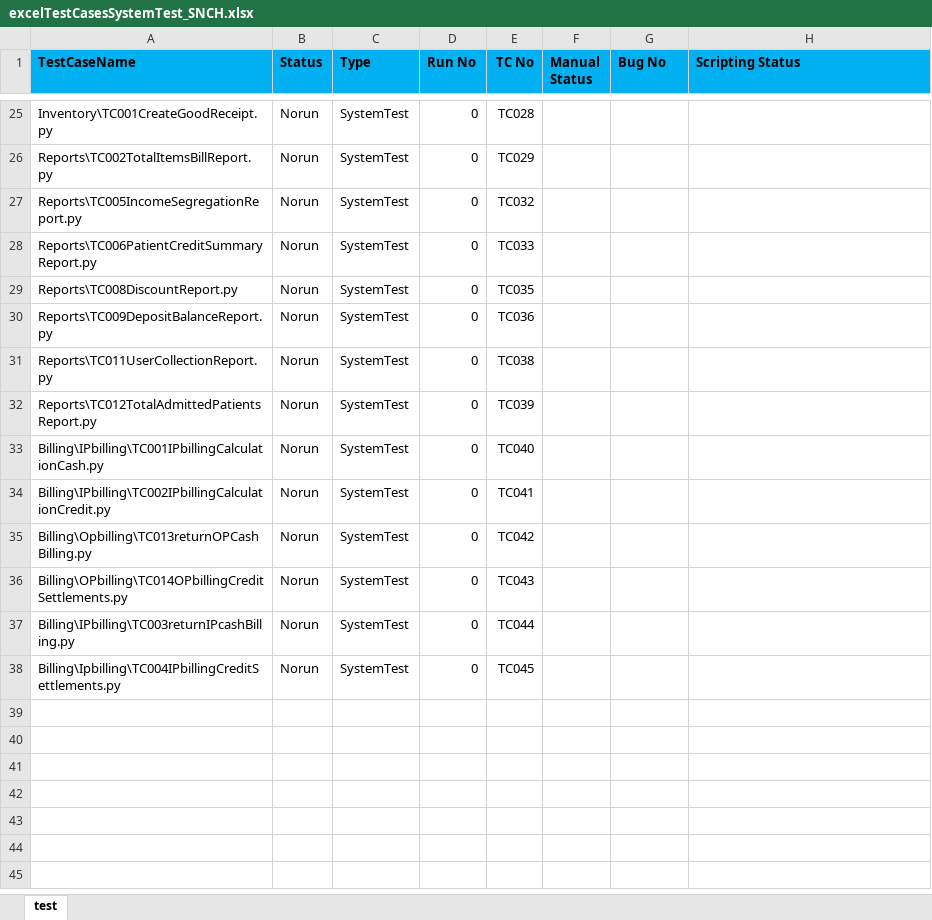
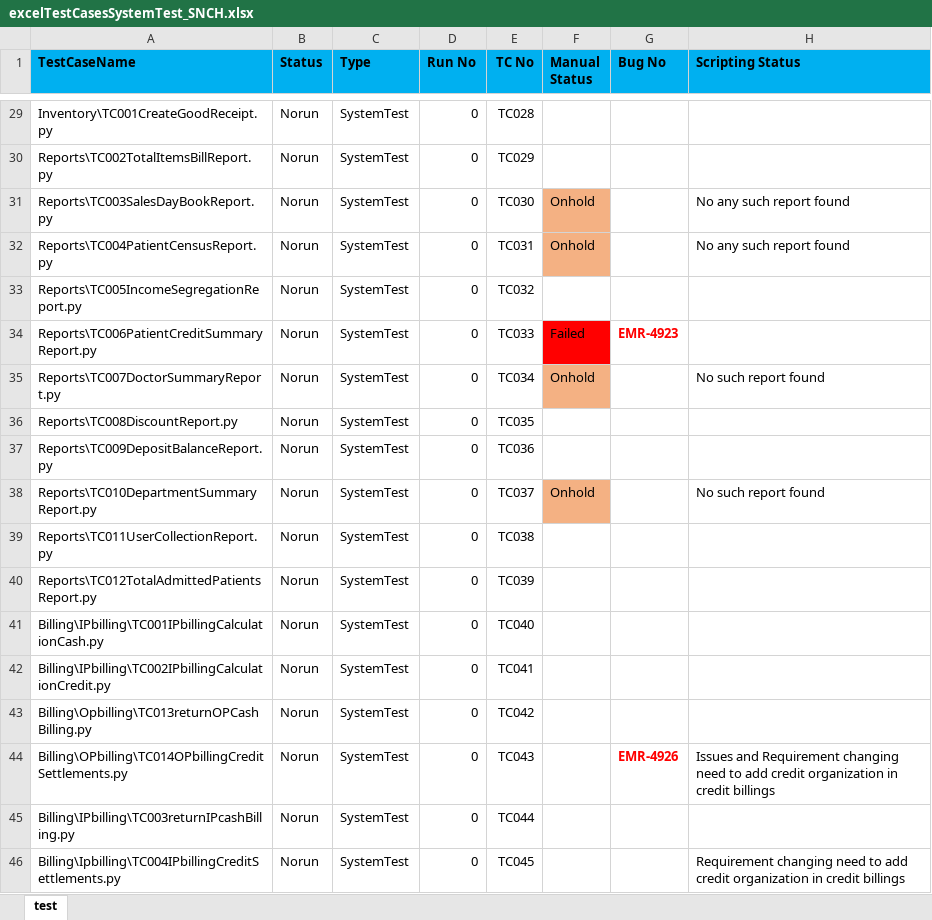
Before and after one commit to haribhatta/AutomationTest, an Excel workbook: Library/excelTestCasesSystemTest_SNCH.xlsx, sheet test, drawn as a sheet; only a part is shown, gaps mark what is left out; values as stored, in another font and other column widths than the file's, no borders; addresses are those after the commit; the diff covers the shown part only; the diff names each change by its address in the sheet, - before the commit and + after, or states it on an @@ line.

Commit message:
Change in testcase of excelTestCasesSystemTest_SNCH.xlsx

```diff
--- a/Library/excelTestCasesSystemTest_SNCH.xlsx (sheet test)
+++ b/Library/excelTestCasesSystemTest_SNCH.xlsx (sheet test)
+row 31: Reports\TC003SalesDayBookReport.py | Norun | SystemTest | 0 | TC030 | Onhold |  | No any such report found
+row 32: Reports\TC004PatientCensusReport.py | Norun | SystemTest | 0 | TC031 | Onhold |  | No any such report found
-F34 (Manual Status): (empty)
+F34 (Manual Status): Failed
-F34 fill: none
+F34 fill: #FF0000
-G34 (Bug No): (empty)
+G34 (Bug No): EMR-4923
+row 35: Reports\TC007DoctorSummaryReport.py | Norun | SystemTest | 0 | TC034 | Onhold |  | No such report found
+row 38: Reports\TC010DepartmentSummaryReport.py | Norun | SystemTest | 0 | TC037 | Onhold |  | No such report found
-G44 (Bug No): (empty)
+G44 (Bug No): EMR-4926
-H44 (Scripting Status): (empty)
+H44 (Scripting Status): Issues and Requirement changing need to add credit organization in credit billings
-H46 (Scripting Status): (empty)
+H46 (Scripting Status): Requirement changing need to add credit organization in credit billings
```
Also changed, not shown: 4 added rows, 15 edited cells and cell formats elsewhere in this sheet, 1 other file.
